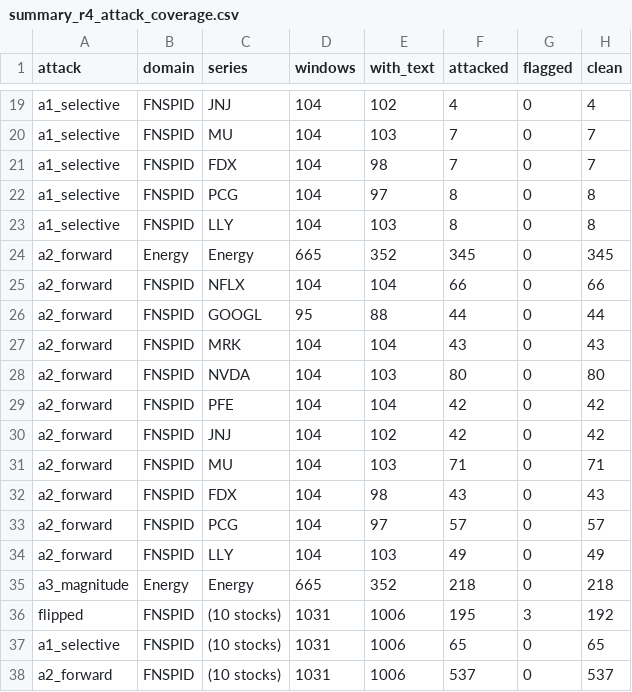
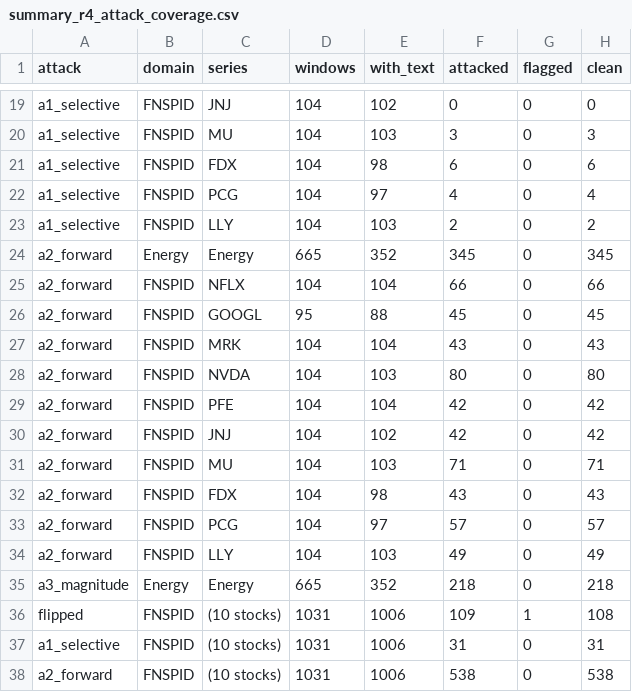
Before and after one commit to aryanwaingankar4/textguard, a CSV file: results/summary_r4_attack_coverage.csv, drawn as a sheet; only a part is shown, gaps mark what is left out; the diff covers the shown part only; the diff names each change by its address in the sheet, - before the commit and + after, or states it on an @@ line.

```diff
--- a/results/summary_r4_attack_coverage.csv
+++ b/results/summary_r4_attack_coverage.csv
-F19 (attacked): 4
+F19 (attacked): 0
-H19 (clean): 4
+H19 (clean): 0
-F20 (attacked): 7
+F20 (attacked): 3
-H20 (clean): 7
+H20 (clean): 3
-F21 (attacked): 7
+F21 (attacked): 6
-H21 (clean): 7
+H21 (clean): 6
-F22 (attacked): 8
+F22 (attacked): 4
-H22 (clean): 8
+H22 (clean): 4
-F23 (attacked): 8
+F23 (attacked): 2
-H23 (clean): 8
+H23 (clean): 2
-F26 (attacked): 44
+F26 (attacked): 45
-H26 (clean): 44
+H26 (clean): 45
-F36 (attacked): 195
+F36 (attacked): 109
-G36 (flagged): 3
+G36 (flagged): 1
-H36 (clean): 192
+H36 (clean): 108
-F37 (attacked): 65
+F37 (attacked): 31
-H37 (clean): 65
+H37 (clean): 31
-F38 (attacked): 537
+F38 (attacked): 538
-H38 (clean): 537
+H38 (clean): 538
```
Also changed, not shown: 32 edited cells elsewhere in this file, results/r4_connector_flags.csv, results/summary_r4_connector_flags.csv, 9 other files.
